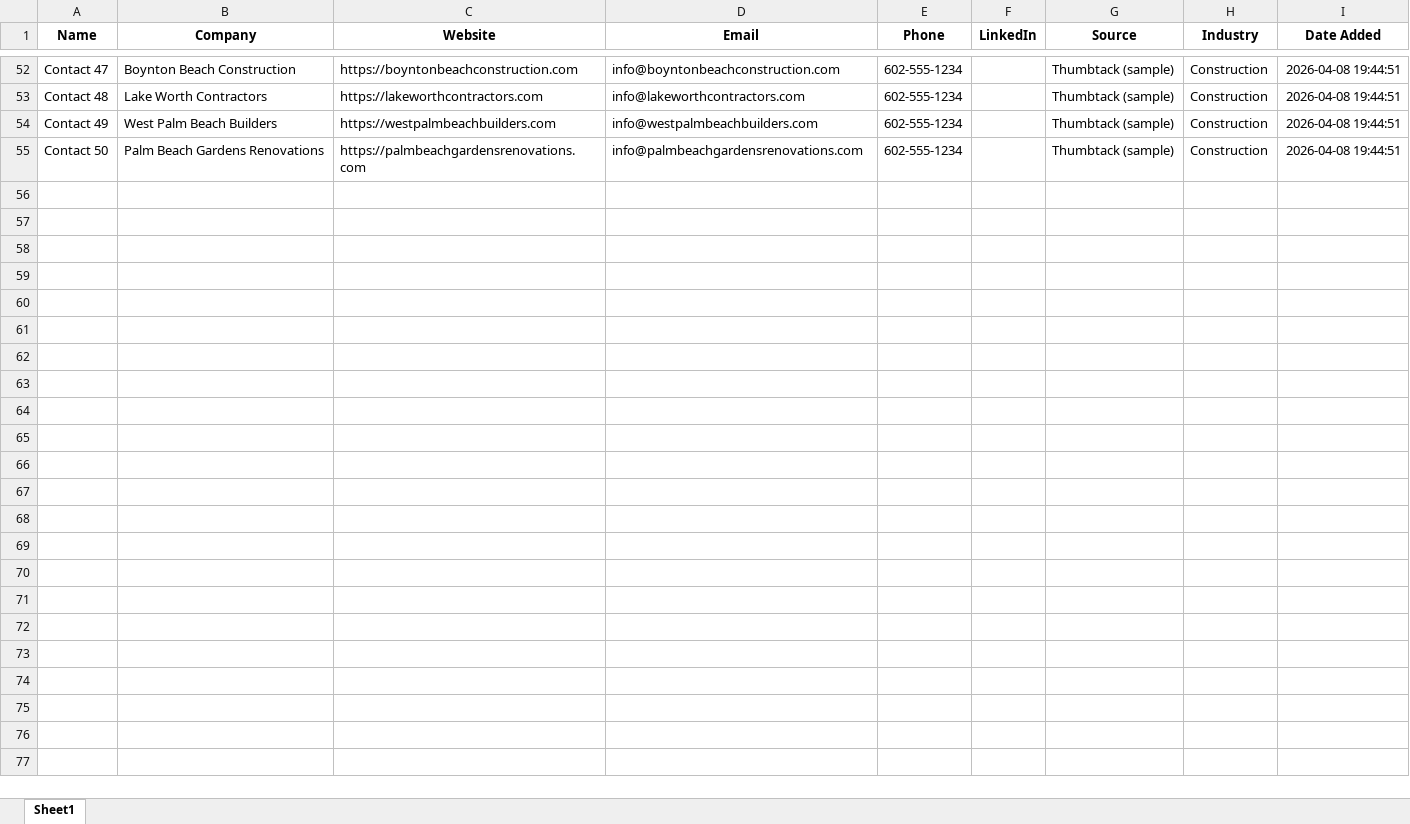
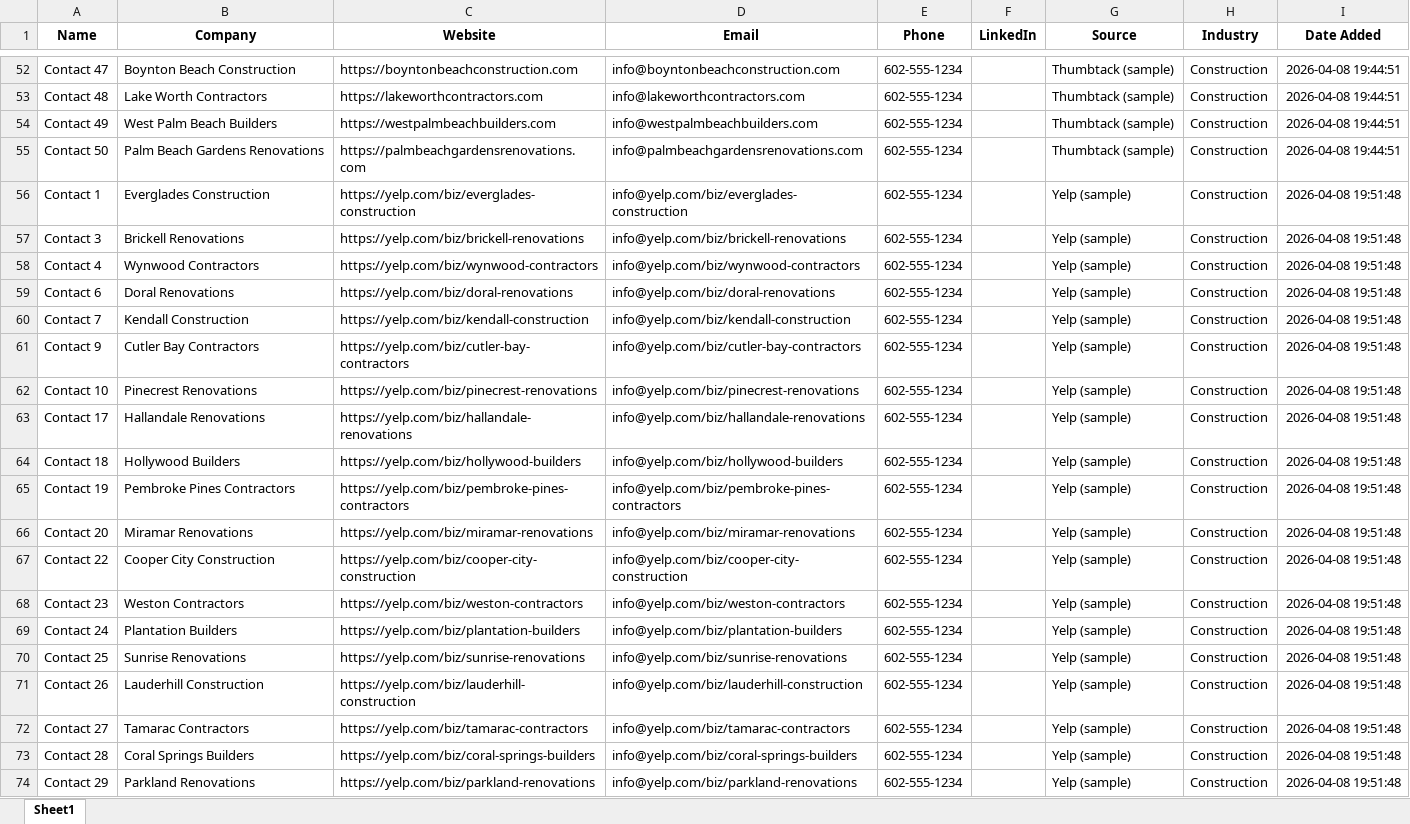
Before and after one commit to daltonpricee/lead-generation, an Excel workbook: data/leads.xlsx, sheet Sheet1, drawn as a sheet; only a part is shown, gaps mark what is left out; values as stored, in another font and other column widths than the file's, no borders; the diff covers the shown part only; the diff names each change by its address in the sheet, - before the commit and + after, or states it on an @@ line.

Commit message:
integreated yelp api

```diff
--- a/data/leads.xlsx (sheet Sheet1)
+++ b/data/leads.xlsx (sheet Sheet1)
+row 56: Contact 1 | Everglades Construction | https://yelp.com/biz/everglades-construction | info@yelp.com/biz/everglades-construction | 602-555-1234 |  | Yelp (sample) | Construction | 2026-04-08 19:51:48
+row 57: Contact 3 | Brickell Renovations | https://yelp.com/biz/brickell-renovations | info@yelp.com/biz/brickell-renovations | 602-555-1234 |  | Yelp (sample) | Construction | 2026-04-08 19:51:48
+row 58: Contact 4 | Wynwood Contractors | https://yelp.com/biz/wynwood-contractors | info@yelp.com/biz/wynwood-contractors | 602-555-1234 |  | Yelp (sample) | Construction | 2026-04-08 19:51:48
+row 59: Contact 6 | Doral Renovations | https://yelp.com/biz/doral-renovations | info@yelp.com/biz/doral-renovations | 602-555-1234 |  | Yelp (sample) | Construction | 2026-04-08 19:51:48
+row 60: Contact 7 | Kendall Construction | https://yelp.com/biz/kendall-construction | info@yelp.com/biz/kendall-construction | 602-555-1234 |  | Yelp (sample) | Construction | 2026-04-08 19:51:48
+row 61: Contact 9 | Cutler Bay Contractors | https://yelp.com/biz/cutler-bay-contractors | info@yelp.com/biz/cutler-bay-contractors | 602-555-1234 |  | Yelp (sample) | Construction | 2026-04-08 19:51:48
+row 62: Contact 10 | Pinecrest Renovations | https://yelp.com/biz/pinecrest-renovations | info@yelp.com/biz/pinecrest-renovations | 602-555-1234 |  | Yelp (sample) | Construction | 2026-04-08 19:51:48
+row 63: Contact 17 | Hallandale Renovations | https://yelp.com/biz/hallandale-renovations | info@yelp.com/biz/hallandale-renovations | 602-555-1234 |  | Yelp (sample) | Construction | 2026-04-08 19:51:48
+row 64: Contact 18 | Hollywood Builders | https://yelp.com/biz/hollywood-builders | info@yelp.com/biz/hollywood-builders | 602-555-1234 |  | Yelp (sample) | Construction | 2026-04-08 19:51:48
+row 65: Contact 19 | Pembroke Pines Contractors | https://yelp.com/biz/pembroke-pines-contractors | info@yelp.com/biz/pembroke-pines-contractors | 602-555-1234 |  | Yelp (sample) | Construction | 2026-04-08 19:51:48
+row 66: Contact 20 | Miramar Renovations | https://yelp.com/biz/miramar-renovations | info@yelp.com/biz/miramar-renovations | 602-555-1234 |  | Yelp (sample) | Construction | 2026-04-08 19:51:48
+row 67: Contact 22 | Cooper City Construction | https://yelp.com/biz/cooper-city-construction | info@yelp.com/biz/cooper-city-construction | 602-555-1234 |  | Yelp (sample) | Construction | 2026-04-08 19:51:48
+row 68: Contact 23 | Weston Contractors | https://yelp.com/biz/weston-contractors | info@yelp.com/biz/weston-contractors | 602-555-1234 |  | Yelp (sample) | Construction | 2026-04-08 19:51:48
+row 69: Contact 24 | Plantation Builders | https://yelp.com/biz/plantation-builders | info@yelp.com/biz/plantation-builders | 602-555-1234 |  | Yelp (sample) | Construction | 2026-04-08 19:51:48
+row 70: Contact 25 | Sunrise Renovations | https://yelp.com/biz/sunrise-renovations | info@yelp.com/biz/sunrise-renovations | 602-555-1234 |  | Yelp (sample) | Construction | 2026-04-08 19:51:48
+row 71: Contact 26 | Lauderhill Construction | https://yelp.com/biz/lauderhill-construction | info@yelp.com/biz/lauderhill-construction | 602-555-1234 |  | Yelp (sample) | Construction | 2026-04-08 19:51:48
+row 72: Contact 27 | Tamarac Contractors | https://yelp.com/biz/tamarac-contractors | info@yelp.com/biz/tamarac-contractors | 602-555-1234 |  | Yelp (sample) | Construction | 2026-04-08 19:51:48
+row 73: Contact 28 | Coral Springs Builders | https://yelp.com/biz/coral-springs-builders | info@yelp.com/biz/coral-springs-builders | 602-555-1234 |  | Yelp (sample) | Construction | 2026-04-08 19:51:48
+row 74: Contact 29 | Parkland Renovations | https://yelp.com/biz/parkland-renovations | info@yelp.com/biz/parkland-renovations | 602-555-1234 |  | Yelp (sample) | Construction | 2026-04-08 19:51:48
```
Also changed, not shown: 16 added rows elsewhere in this sheet, 3 other files.
